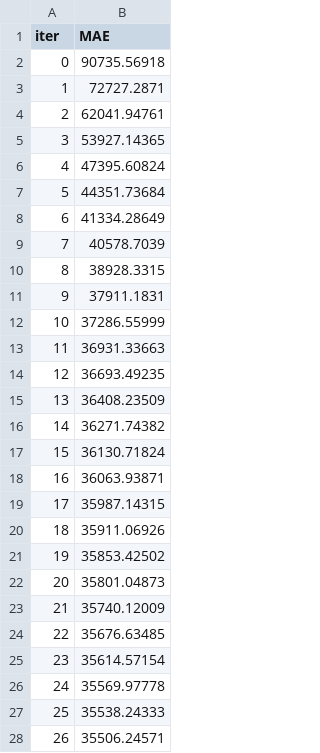
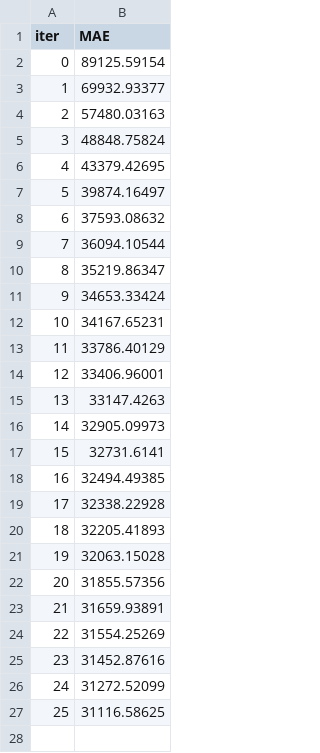
Before and after one commit to ph-song/elec-fcst, a TSV file: backend/catboost_info/learn_error.tsv, drawn as a sheet; only a part is shown; the diff covers the shown part only.

```diff
--- a/backend/catboost_info/learn_error.tsv
+++ b/backend/catboost_info/learn_error.tsv
@@ -1,28 +1,27 @@
 iter	MAE
-0	90735.56918
-1	72727.2871
-2	62041.94761
-3	53927.14365
-4	47395.60824
-5	44351.73684
-6	41334.28649
-7	40578.7039
-8	38928.3315
-9	37911.1831
-10	37286.55999
-11	36931.33663
-12	36693.49235
-13	36408.23509
-14	36271.74382
-15	36130.71824
-16	36063.93871
-17	35987.14315
-18	35911.06926
-19	35853.42502
-20	35801.04873
-21	35740.12009
-22	35676.63485
-23	35614.57154
-24	35569.97778
-25	35538.24333
-26	35506.24571
+0	89125.59154
+1	69932.93377
+2	57480.03163
+3	48848.75824
+4	43379.42695
+5	39874.16497
+6	37593.08632
+7	36094.10544
+8	35219.86347
+9	34653.33424
+10	34167.65231
+11	33786.40129
+12	33406.96001
+13	33147.4263
+14	32905.09973
+15	32731.6141
+16	32494.49385
+17	32338.22928
+18	32205.41893
+19	32063.15028
+20	31855.57356
+21	31659.93891
+22	31554.25269
+23	31452.87616
+24	31272.52099
+25	31116.58625
```
Also changed, not shown: 16 removed rows elsewhere in this file, backend/catboost_info/test_error.tsv, backend/catboost_info/time_left.tsv, 10 other files.
